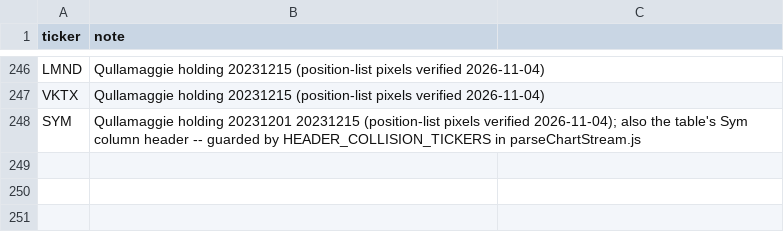
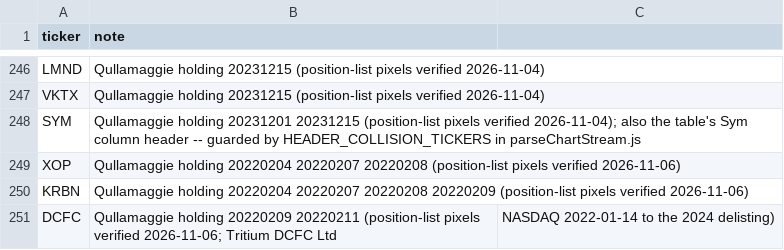
Before and after one commit to karizaco/portfolio_analyzer_revere, a CSV file: config/ticker_lexicon_seed.csv, drawn as a sheet; only a part is shown, gaps mark what is left out.

```diff
--- a/config/ticker_lexicon_seed.csv
+++ b/config/ticker_lexicon_seed.csv
@@ -248 +248,4 @@ VKTX,Qullamaggie holding 20231215 (position-list pixels verified 2026-11-04)
 SYM,Qullamaggie holding 20231201 20231215 (position-list pixels verified 2026-11-04); also the table's Sym column header -- guarded by HEADER_COLLISION_TICKERS in parseChartStream.js
+XOP,Qullamaggie holding 20220204 20220207 20220208 (position-list pixels verified 2026-11-06)
+KRBN,Qullamaggie holding 20220204 20220207 20220208 20220209 (position-list pixels verified 2026-11-06)
+DCFC,Qullamaggie holding 20220209 20220211 (position-list pixels verified 2026-11-06; Tritium DCFC Ltd, NASDAQ 2022-01-14 to the 2024 delisting)
```
Also changed, not shown: 1 other file.
